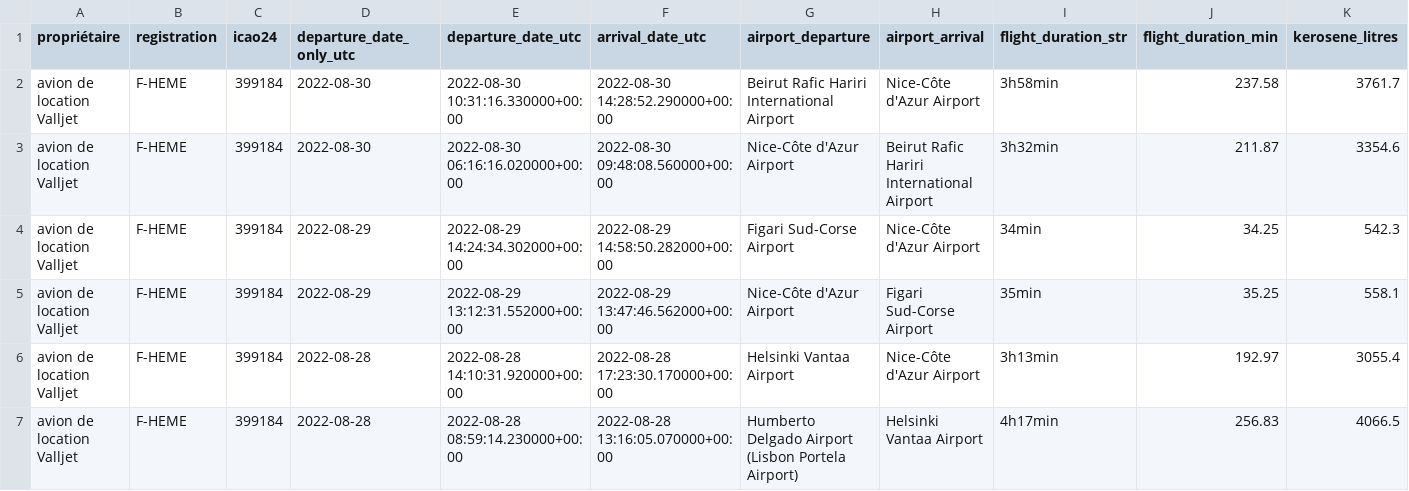
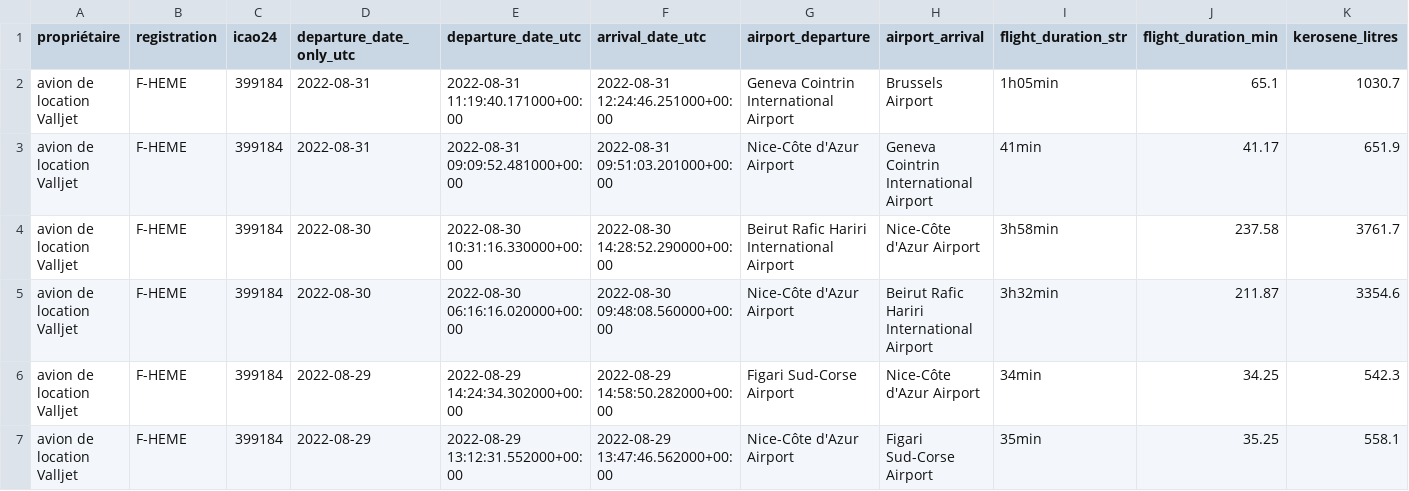
Before and after one commit to GeneralDeGaulle/i_fly_bernard, a CSV file: output/F-HEME/F-HEME_flight_data_all.csv, drawn as a sheet; only a part is shown; the shorter side is filled out with more unchanged rows; rows hold the shown columns only; the diff names each change by its address in the sheet, - before the commit and + after, or states it on an @@ line.

```diff
--- a/output/F-HEME/F-HEME_flight_data_all.csv
+++ b/output/F-HEME/F-HEME_flight_data_all.csv
+row 2: avion de location Valljet | F-HEME | 399184 | 2022-08-31 | 2022-08-31 11:19:40.171000+00:00 | 2022-08-31 12:24:46.251000+00:00 | Geneva Cointrin International Airport | Brussels Airport | 1h05min | 65.1 | 1030.7
+row 3: avion de location Valljet | F-HEME | 399184 | 2022-08-31 | 2022-08-31 09:09:52.481000+00:00 | 2022-08-31 09:51:03.201000+00:00 | Nice-Côte d'Azur Airport | Geneva Cointrin International Airport | 41min | 41.17 | 651.9
```
Also changed, not shown: output/F-GPGA/F-GPGA_flight_data_all.csv, output/F-HFCS/F-HFCS_flight_data_all.csv, 7 other files.
